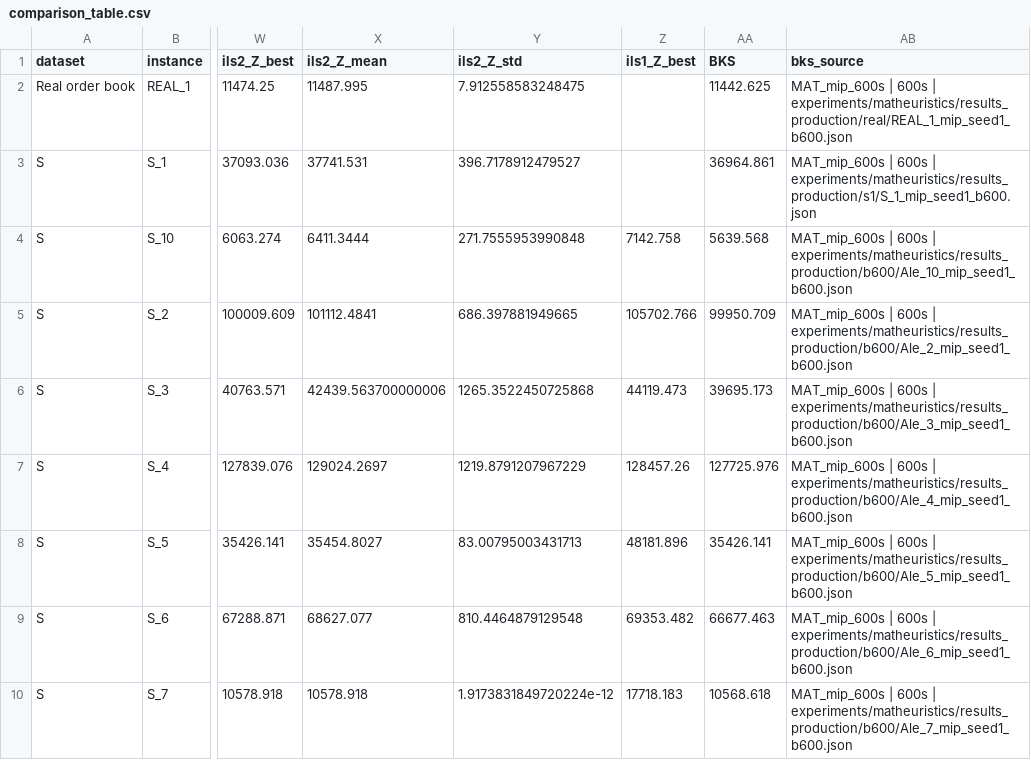
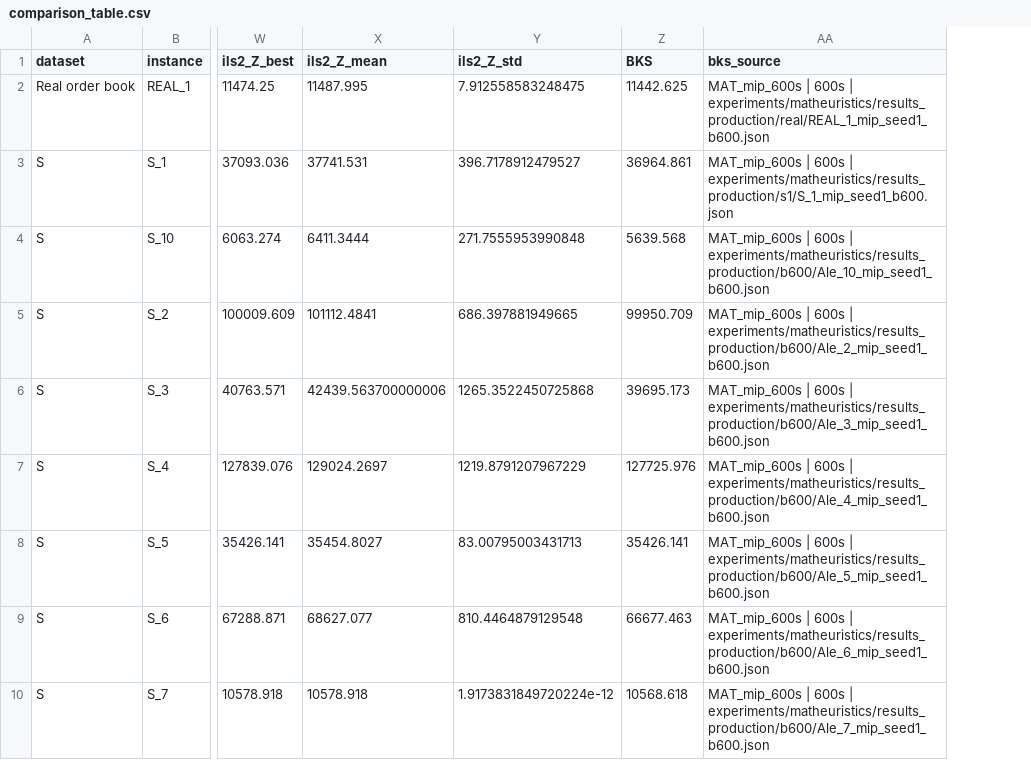
Before and after one commit to daleluche/Treibacher, a CSV file: analysis/output/comparison_table.csv, drawn as a sheet; only a part is shown, gaps mark what is left out; the diff names each change by its address in the sheet, - before the commit and + after, or states it on an @@ line.

Commit message:
refactor(analysis): retire ILS v1 from publishable comparisons

```diff
--- a/analysis/output/comparison_table.csv
+++ b/analysis/output/comparison_table.csv
-column Z (ils1_Z_best), rows 4-10: 7142.758 | 105702.766 | 44119.473 | 128457.26 | 48181.896 | 69353.482 | 17718.183
```
Also changed, not shown: 5 other files.
